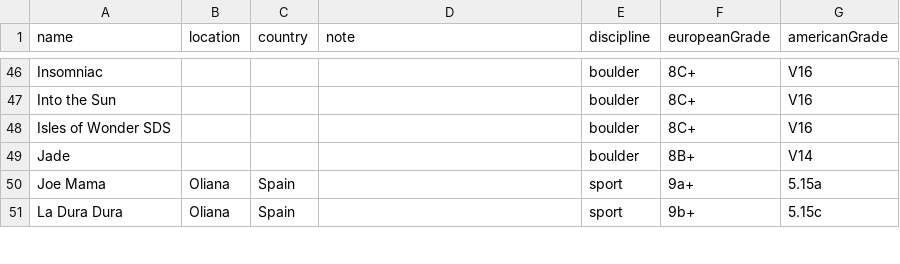
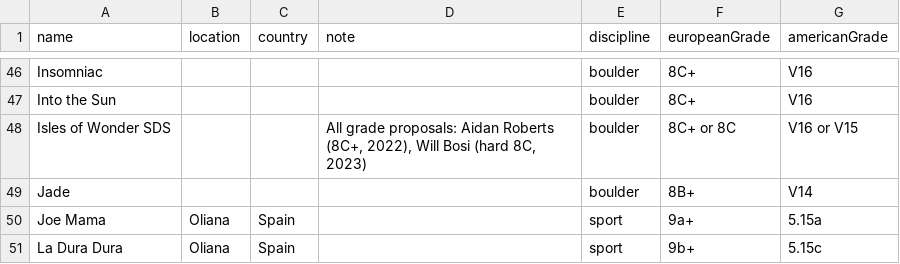
Before and after one commit to Qaytar/hardestClimbs, a CSV file: server/seedDB/routes.csv, drawn as a sheet; only a part is shown, gaps mark what is left out.

```diff
--- a/server/seedDB/routes.csv
+++ b/server/seedDB/routes.csv
@@ -47,3 +47,3 @@ Insomniac,,,,boulder,8C+,V16
 Into the Sun,,,,boulder,8C+,V16
-Isles of Wonder SDS,,,,boulder,8C+,V16
+Isles of Wonder SDS,,,"All grade proposals:  Aidan Roberts (8C+, 2022),  Will Bosi (hard 8C, 2023)",boulder,8C+ or 8C,V16 or V15
 Jade,,,,boulder,8B+,V14
```
Also changed, not shown: server/seedDB/sends_mapping.csv, 2 other files.
